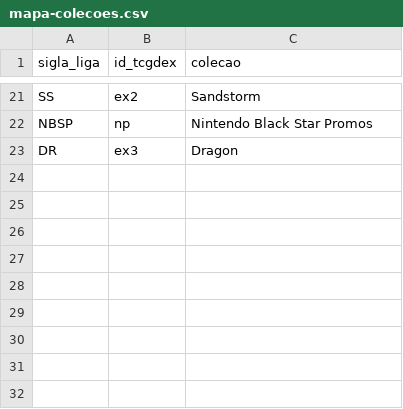
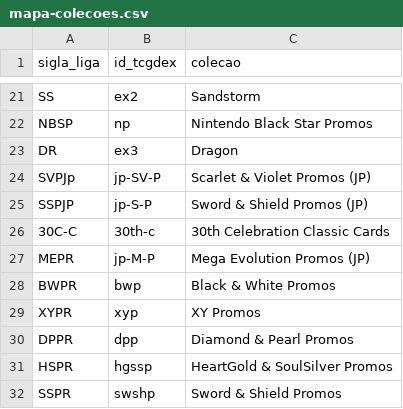
Before and after one commit to remaia98-maker/scanner-liga, a CSV file: liga/mapa-colecoes.csv, drawn as a sheet; only a part is shown, gaps mark what is left out.

```diff
--- a/liga/mapa-colecoes.csv
+++ b/liga/mapa-colecoes.csv
@@ -23 +23,10 @@ NBSP,np,Nintendo Black Star Promos
 DR,ex3,Dragon
+SVPJp,jp-SV-P,Scarlet & Violet Promos (JP)
+SSPJP,jp-S-P,Sword & Shield Promos (JP)
+30C-C,30th-c,30th Celebration Classic Cards
+MEPR,jp-M-P,Mega Evolution Promos (JP)
+BWPR,bwp,Black & White Promos
+XYPR,xyp,XY Promos
+DPPR,dpp,Diamond & Pearl Promos
+HSPR,hgssp,HeartGold & SoulSilver Promos
+SSPR,swshp,Sword & Shield Promos
```
Also changed, not shown: 18 other files.
